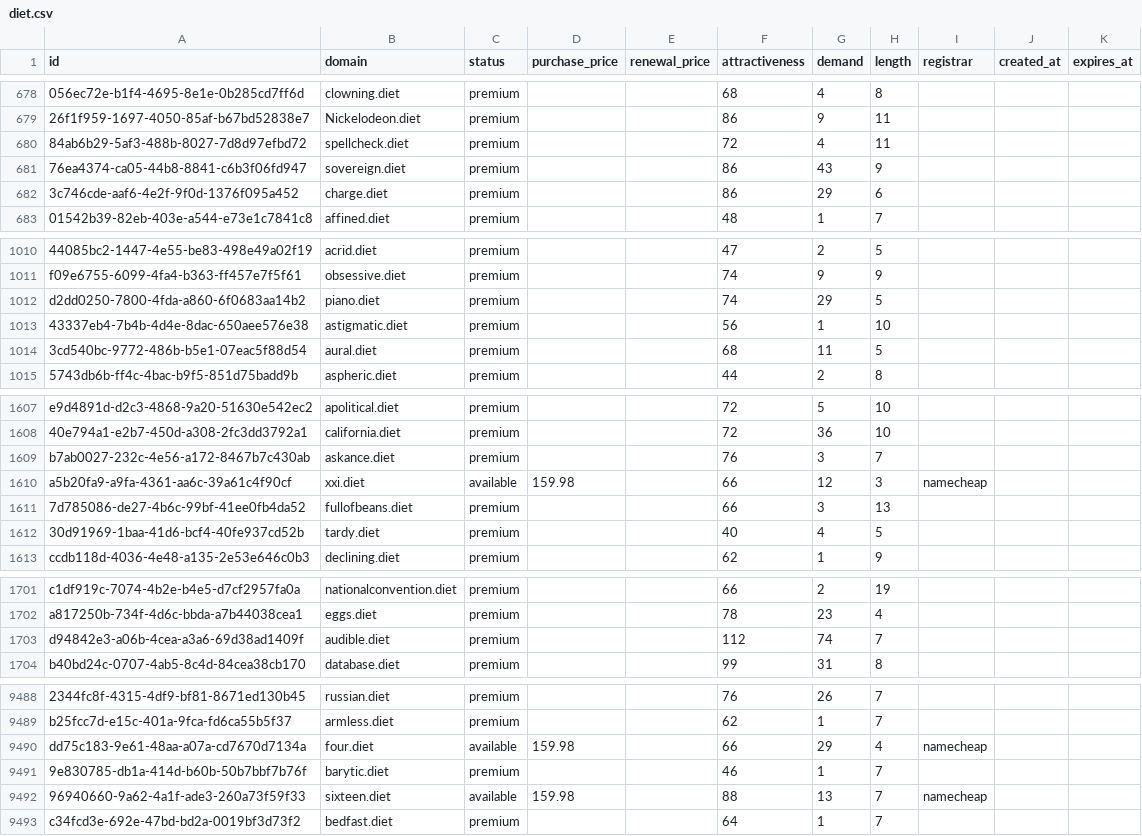
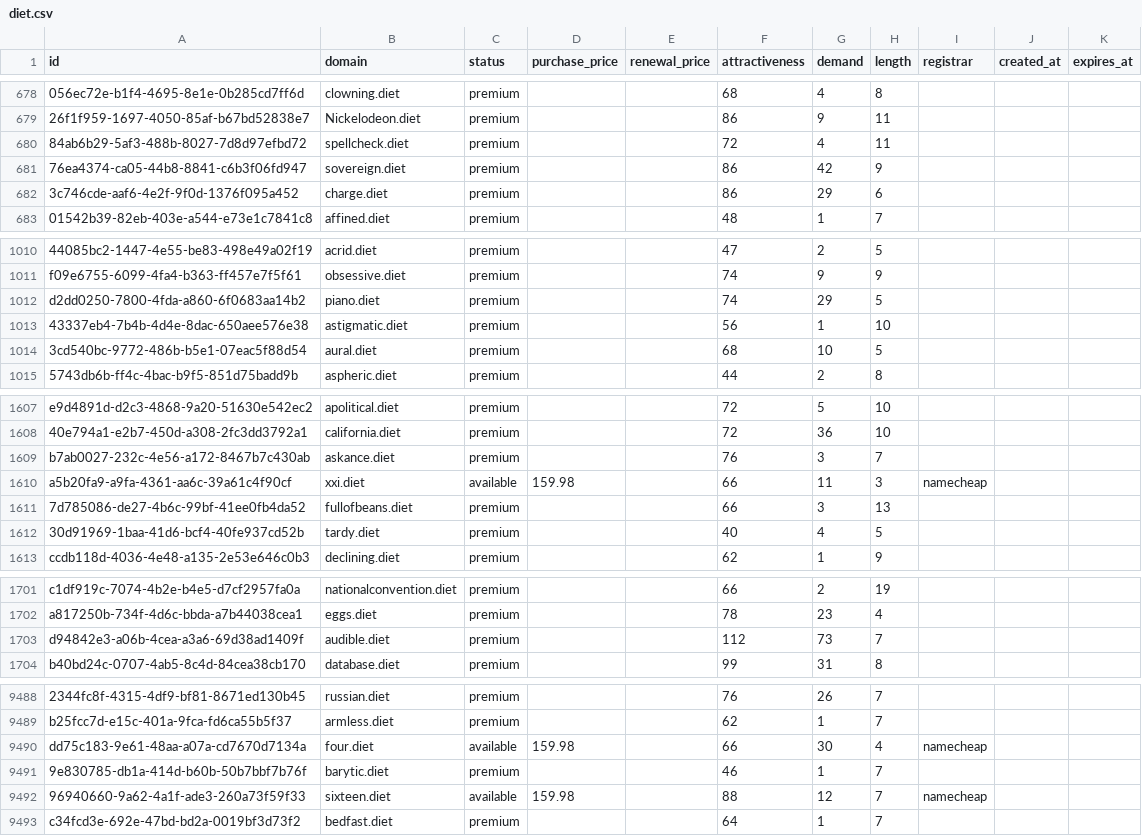
Before and after one commit to UniqueDomains/diet-oneword-domains, a CSV file: diet.csv, drawn as a sheet; only a part is shown, gaps mark what is left out; the diff covers the shown part only; the diff names each change by its address in the sheet, - before the commit and + after, or states it on an @@ line.

Commit message:
Domains update

```diff
--- a/diet.csv
+++ b/diet.csv
-G681 (demand): 43
+G681 (demand): 42
-G1014 (demand): 11
+G1014 (demand): 10
-G1610 (demand): 12
+G1610 (demand): 11
-G1703 (demand): 74
+G1703 (demand): 73
-G9490 (demand): 29
+G9490 (demand): 30
-G9492 (demand): 13
+G9492 (demand): 12
```
Also changed, not shown: 32 edited cells elsewhere in this file, 3 other files.
